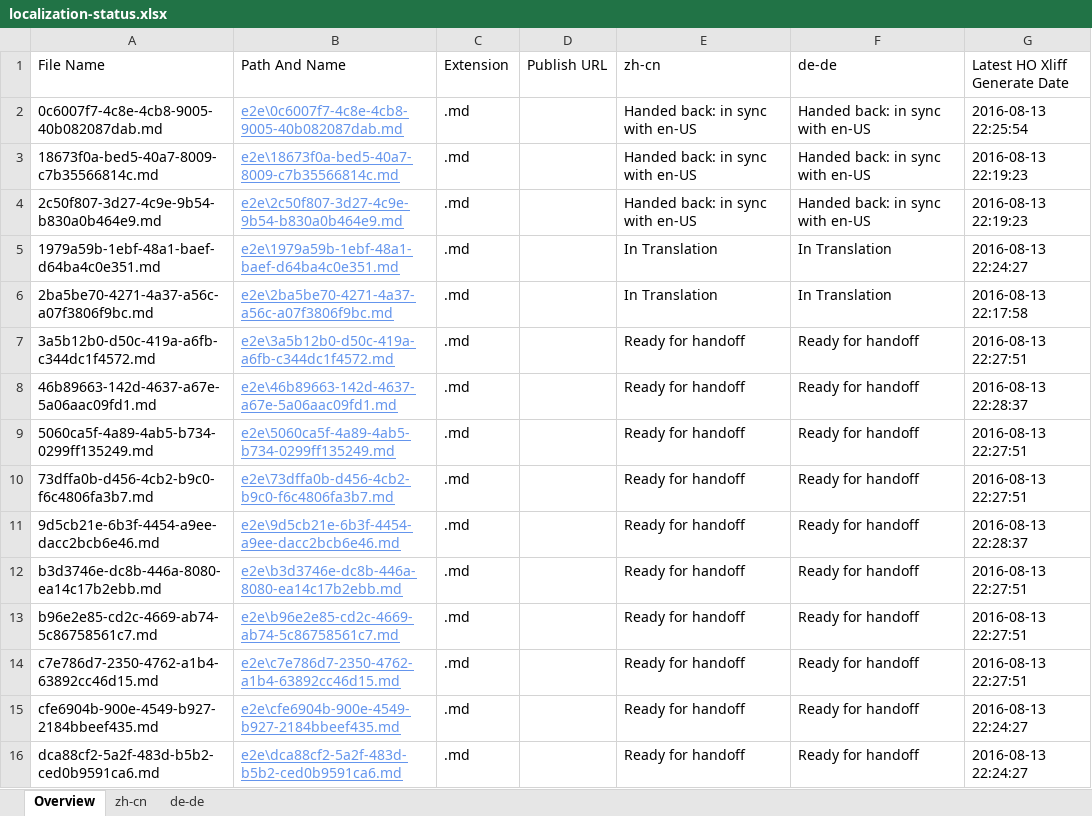
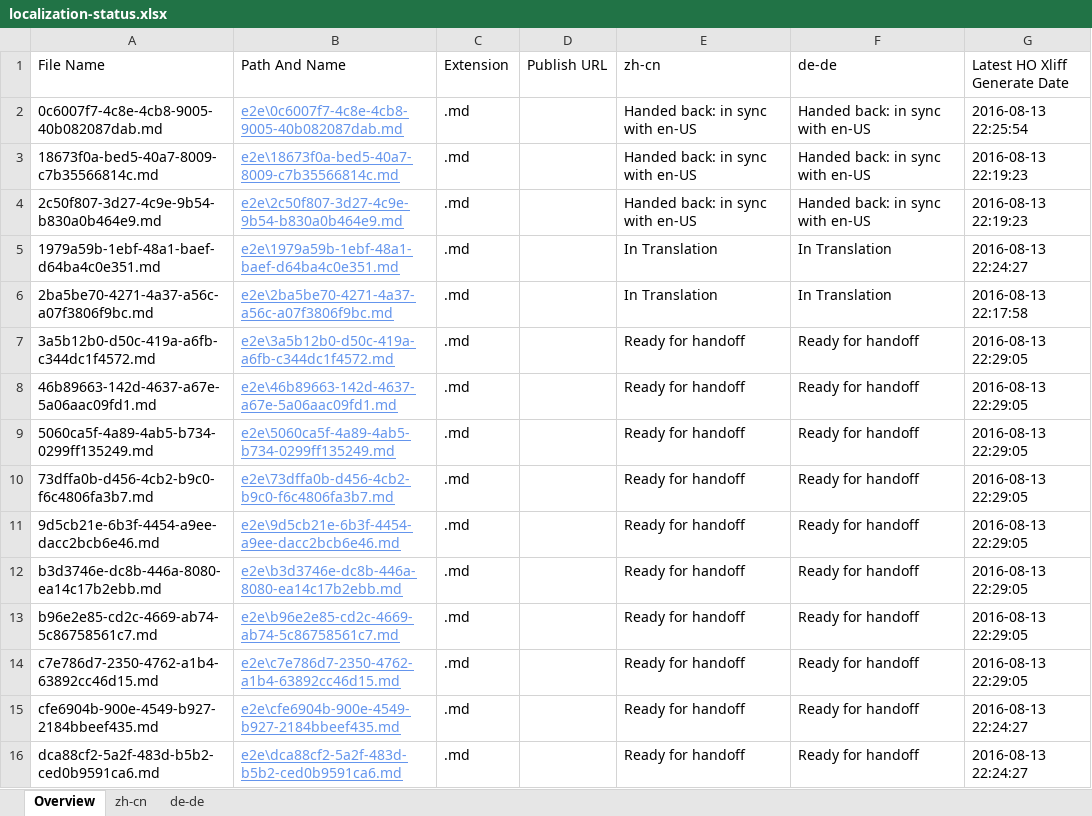
Before and after one commit to OpenLocalizationTestOrg/olhandback-e2e, an Excel workbook: ol-handback/OpenLocalizationTestOrg/oltest/ci/localization-status.xlsx, sheet Overview, drawn as a sheet; values as stored, in another font and other column widths than the file's, no borders; table styles not drawn; the diff names each change by its address in the sheet, - before the commit and + after, or states it on an @@ line.

Commit message:
Generate Report for Handoff

```diff
--- a/ol-handback/OpenLocalizationTestOrg/oltest/ci/localization-status.xlsx (sheet Overview)
+++ b/ol-handback/OpenLocalizationTestOrg/oltest/ci/localization-status.xlsx (sheet Overview)
-G7 (Latest HO Xliff Generate Date): 2016-08-13 22:27:51
+G7 (Latest HO Xliff Generate Date): 2016-08-13 22:29:05
-G8 (Latest HO Xliff Generate Date): 2016-08-13 22:28:37
+G8 (Latest HO Xliff Generate Date): 2016-08-13 22:29:05
-G9:G10 (Latest HO Xliff Generate Date): 2016-08-13 22:27:51
+G9:G10 (Latest HO Xliff Generate Date): 2016-08-13 22:29:05
-G11 (Latest HO Xliff Generate Date): 2016-08-13 22:28:37
+G11 (Latest HO Xliff Generate Date): 2016-08-13 22:29:05
-G12:G14 (Latest HO Xliff Generate Date): 2016-08-13 22:27:51
+G12:G14 (Latest HO Xliff Generate Date): 2016-08-13 22:29:05
```
Also changed, not shown: sheet zh-cn, sheet de-de.
